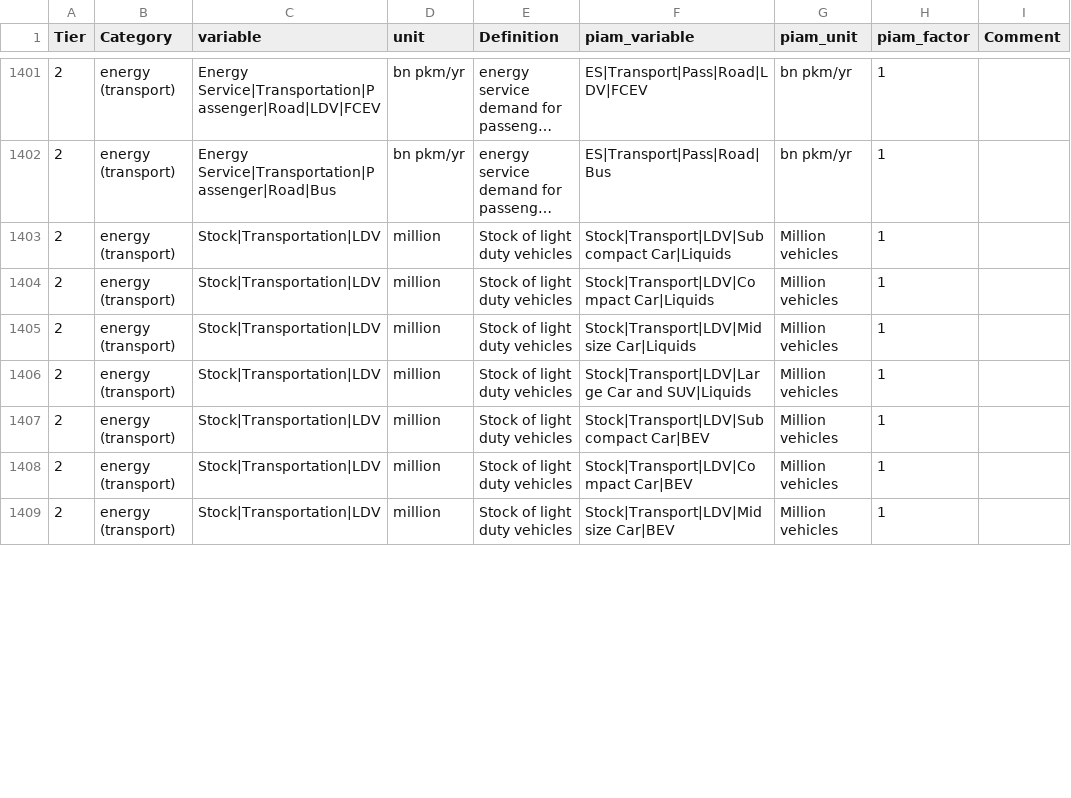
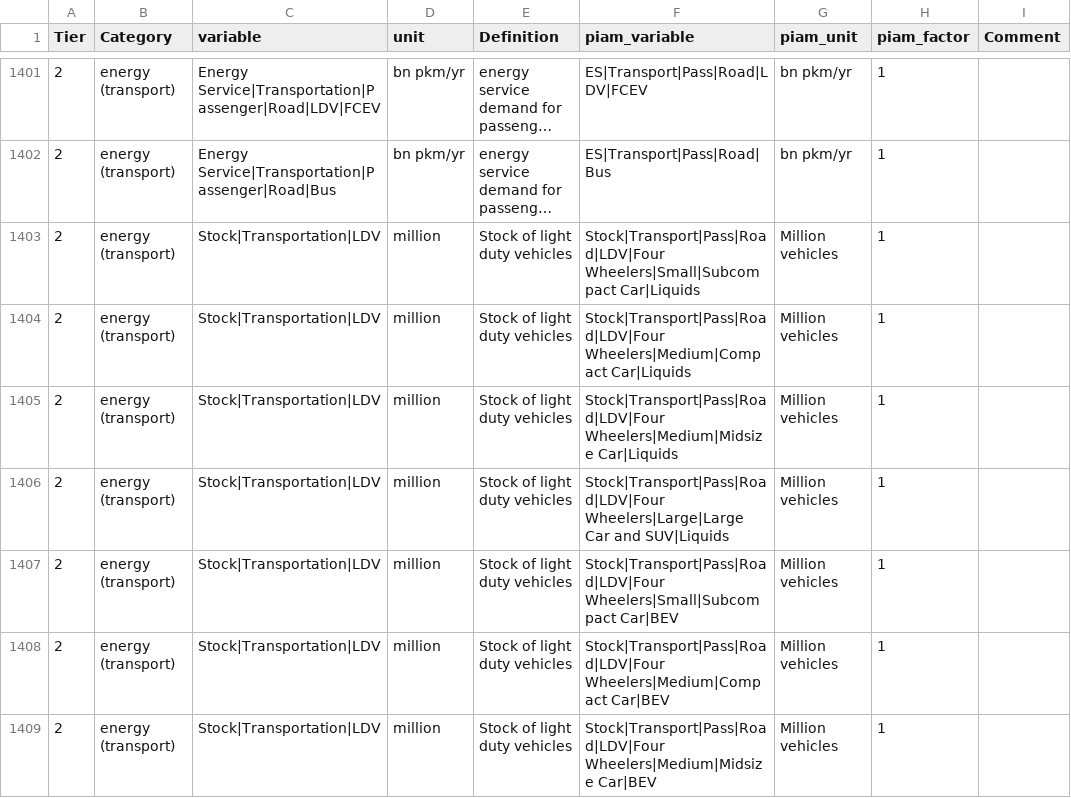
Before and after one commit to tonnrueter/piamInterfaces, a CSV file: inst/mappings/mapping_ARIADNE.csv, drawn as a sheet; only a part is shown, gaps mark what is left out; long unchanged cells end in …; the diff covers the shown part only; the diff names each change by its address in the sheet, - before the commit and + after, or states it on an @@ line.

```diff
--- a/inst/mappings/mapping_ARIADNE.csv
+++ b/inst/mappings/mapping_ARIADNE.csv
-F1403 (piam_variable): Stock|Transport|LDV|Subcompact Car|Liquids
+F1403 (piam_variable): Stock|Transport|Pass|Road|LDV|Four Wheelers|Small|Subcompact Car|Liquids
-F1404 (piam_variable): Stock|Transport|LDV|Compact Car|Liquids
+F1404 (piam_variable): Stock|Transport|Pass|Road|LDV|Four Wheelers|Medium|Compact Car|Liquids
-F1405 (piam_variable): Stock|Transport|LDV|Midsize Car|Liquids
+F1405 (piam_variable): Stock|Transport|Pass|Road|LDV|Four Wheelers|Medium|Midsize Car|Liquids
-F1406 (piam_variable): Stock|Transport|LDV|Large Car and…
+F1406 (piam_variable): Stock|Transport|Pass|Road|LDV|Four Wheelers|Large|Large Car and…
-F1407 (piam_variable): Stock|Transport|LDV|Subcompact Car|BEV
+F1407 (piam_variable): Stock|Transport|Pass|Road|LDV|Four Wheelers|Small|Subcompact Car|BEV
-F1408 (piam_variable): Stock|Transport|LDV|Compact Car|BEV
+F1408 (piam_variable): Stock|Transport|Pass|Road|LDV|Four Wheelers|Medium|Compact Car|BEV
-F1409 (piam_variable): Stock|Transport|LDV|Midsize Car|BEV
+F1409 (piam_variable): Stock|Transport|Pass|Road|LDV|Four Wheelers|Medium|Midsize Car|BEV
```
Also changed, not shown: 123 edited cells elsewhere in this file, inst/mappings/mapping_AR6.csv, inst/mappings/mapping_NAVIGATE.csv, 2 other files.
